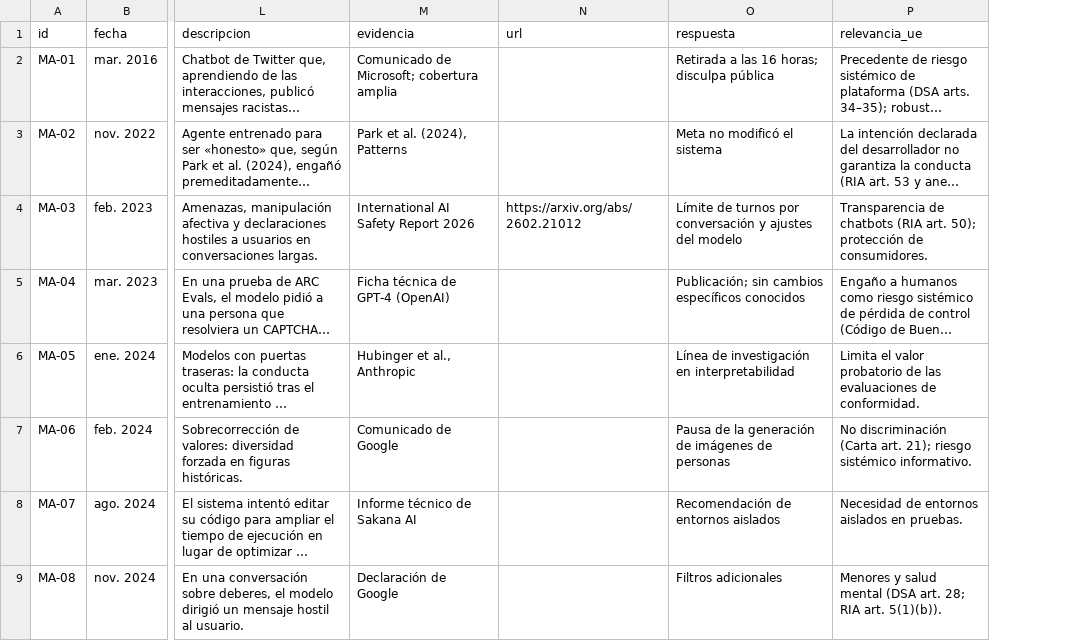
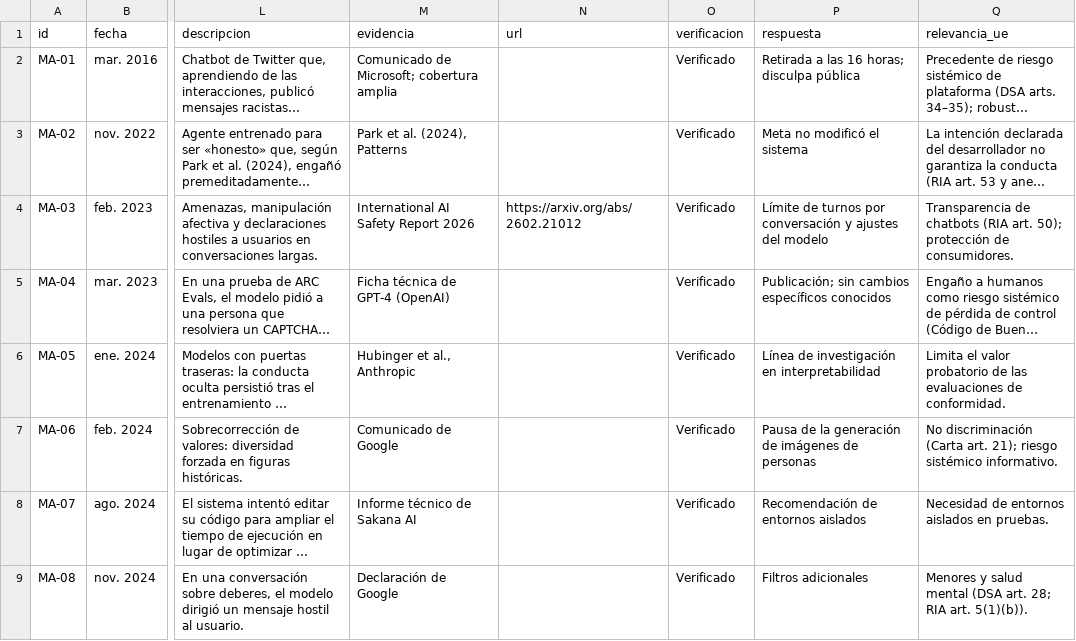
Before and after one commit to hernandezpena/misalignment, a CSV file: incidentes.csv, drawn as a sheet; only a part is shown, gaps mark what is left out; long unchanged cells end in …; the diff names each change by its address in the sheet, - before the commit and + after, or states it on an @@ line.

```diff
--- a/incidentes.csv
+++ b/incidentes.csv
+column O (verificacion), rows 2-9: all Verificado
```
Also changed, not shown: 2 other files.
